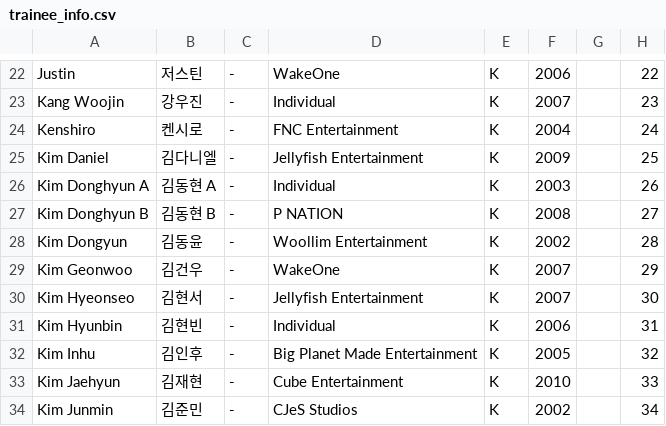
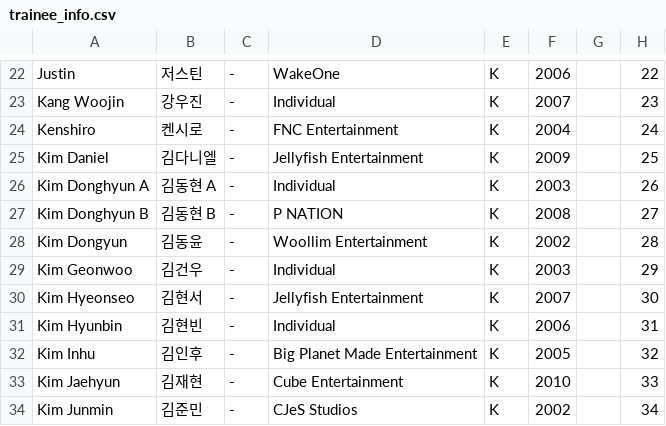
Before and after one commit to kpopranker/boysplanet2, a CSV file: trainee_info.csv, drawn as a sheet; only a part is shown, gaps mark what is left out.

Commit message:
fixed error in trainee data

```diff
--- a/trainee_info.csv
+++ b/trainee_info.csv
@@ -28,3 +28,3 @@ Kim Donghyun B,김동현 B,-,P NATION,K,2008,,27
 Kim Dongyun,김동윤,-,Woollim Entertainment,K,2002,,28
-Kim Geonwoo,김건우,-,WakeOne,K,2007,,29
+Kim Geonwoo,김건우,-,Individual,K,2003,,29
 Kim Hyeonseo,김현서,-,Jellyfish Entertainment,K,2007,,30
```
